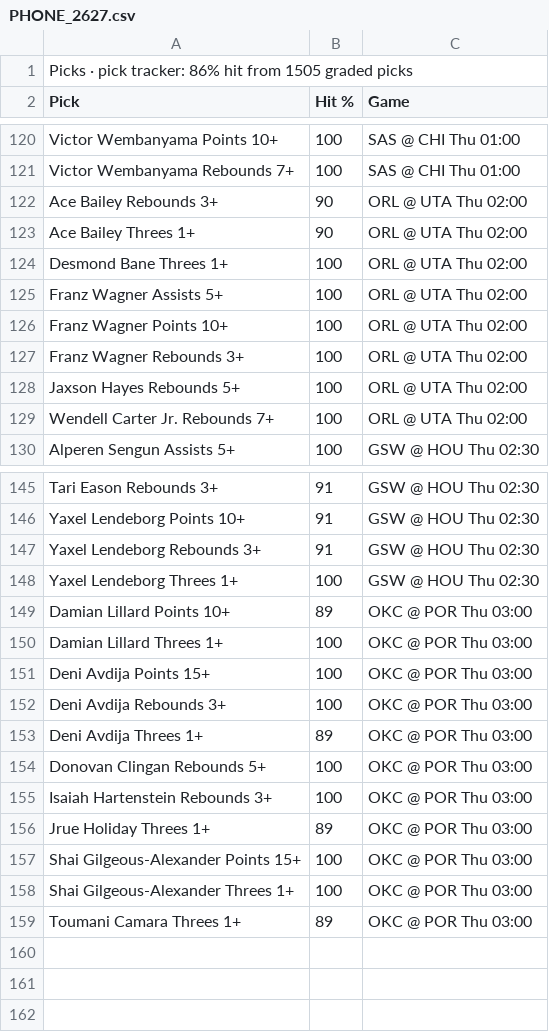
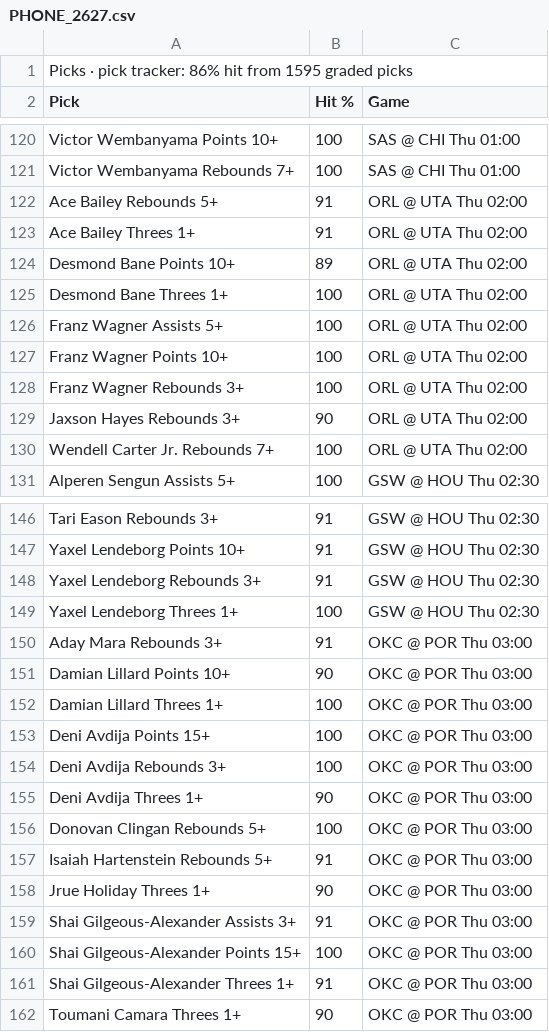
Before and after one commit to 7wilite7/Nba-Stats, a CSV file: out/PHONE_2627.csv, drawn as a sheet; only a part is shown, gaps mark what is left out; the diff covers the shown part only.

```diff
--- a/out/PHONE_2627.csv
+++ b/out/PHONE_2627.csv
@@ -1,2 +1,2 @@
-Picks · pick tracker: 86% hit from 1505 graded picks
+Picks · pick tracker: 86% hit from 1595 graded picks
 Pick,Hit %,Game
@@ -121,4 +121,5 @@ Victor Wembanyama Points 10+,100,SAS @ CHI Thu 01:00
 Victor Wembanyama Rebounds 7+,100,SAS @ CHI Thu 01:00
-Ace Bailey Rebounds 3+,90,ORL @ UTA Thu 02:00
-Ace Bailey Threes 1+,90,ORL @ UTA Thu 02:00
+Ace Bailey Rebounds 5+,91,ORL @ UTA Thu 02:00
+Ace Bailey Threes 1+,91,ORL @ UTA Thu 02:00
+Desmond Bane Points 10+,89,ORL @ UTA Thu 02:00
 Desmond Bane Threes 1+,100,ORL @ UTA Thu 02:00
@@ -127,3 +128,3 @@ Franz Wagner Points 10+,100,ORL @ UTA Thu 02:00
 Franz Wagner Rebounds 3+,100,ORL @ UTA Thu 02:00
-Jaxson Hayes Rebounds 5+,100,ORL @ UTA Thu 02:00
+Jaxson Hayes Rebounds 3+,90,ORL @ UTA Thu 02:00
 Wendell Carter Jr. Rebounds 7+,100,ORL @ UTA Thu 02:00
@@ -148,3 +149,4 @@ Yaxel Lendeborg Rebounds 3+,91,GSW @ HOU Thu 02:30
 Yaxel Lendeborg Threes 1+,100,GSW @ HOU Thu 02:30
-Damian Lillard Points 10+,89,OKC @ POR Thu 03:00
+Aday Mara Rebounds 3+,91,OKC @ POR Thu 03:00
+Damian Lillard Points 10+,90,OKC @ POR Thu 03:00
 Damian Lillard Threes 1+,100,OKC @ POR Thu 03:00
@@ -152,8 +154,9 @@ Deni Avdija Points 15+,100,OKC @ POR Thu 03:00
 Deni Avdija Rebounds 3+,100,OKC @ POR Thu 03:00
-Deni Avdija Threes 1+,89,OKC @ POR Thu 03:00
+Deni Avdija Threes 1+,90,OKC @ POR Thu 03:00
 Donovan Clingan Rebounds 5+,100,OKC @ POR Thu 03:00
-Isaiah Hartenstein Rebounds 3+,100,OKC @ POR Thu 03:00
-Jrue Holiday Threes 1+,89,OKC @ POR Thu 03:00
+Isaiah Hartenstein Rebounds 5+,91,OKC @ POR Thu 03:00
+Jrue Holiday Threes 1+,90,OKC @ POR Thu 03:00
+Shai Gilgeous-Alexander Assists 3+,91,OKC @ POR Thu 03:00
 Shai Gilgeous-Alexander Points 15+,100,OKC @ POR Thu 03:00
-Shai Gilgeous-Alexander Threes 1+,100,OKC @ POR Thu 03:00
-Toumani Camara Threes 1+,89,OKC @ POR Thu 03:00
+Shai Gilgeous-Alexander Threes 1+,91,OKC @ POR Thu 03:00
+Toumani Camara Threes 1+,90,OKC @ POR Thu 03:00
```
Also changed, not shown: 2 added rows, 2 removed rows and 11 edited cells elsewhere in this file, out/PHONE_blend.csv, out/TODAY_2627.csv, 39 other files.
